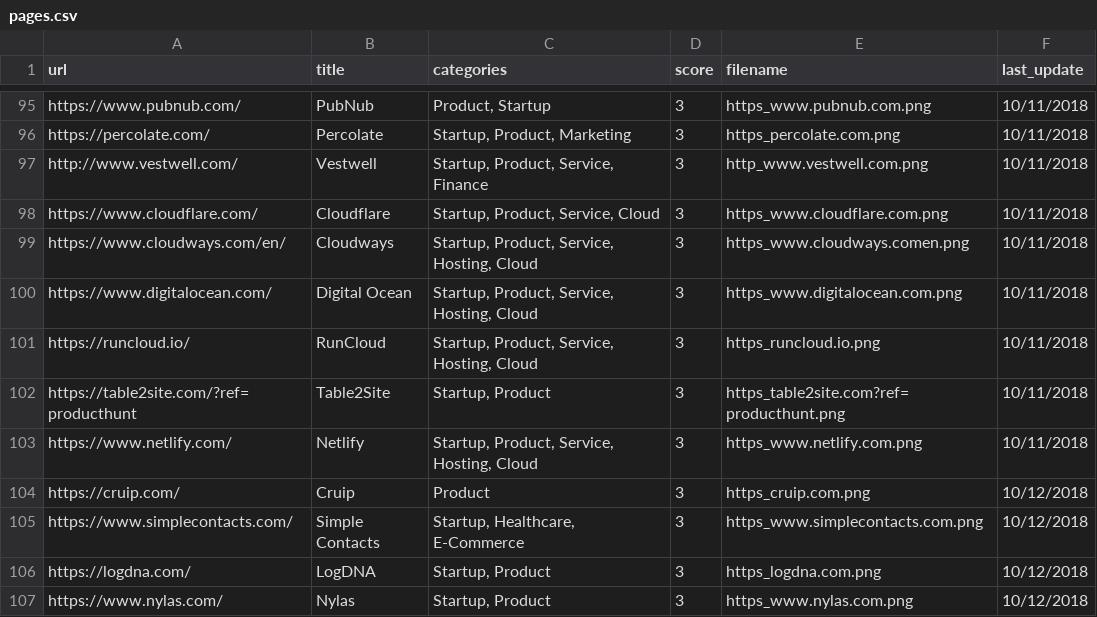
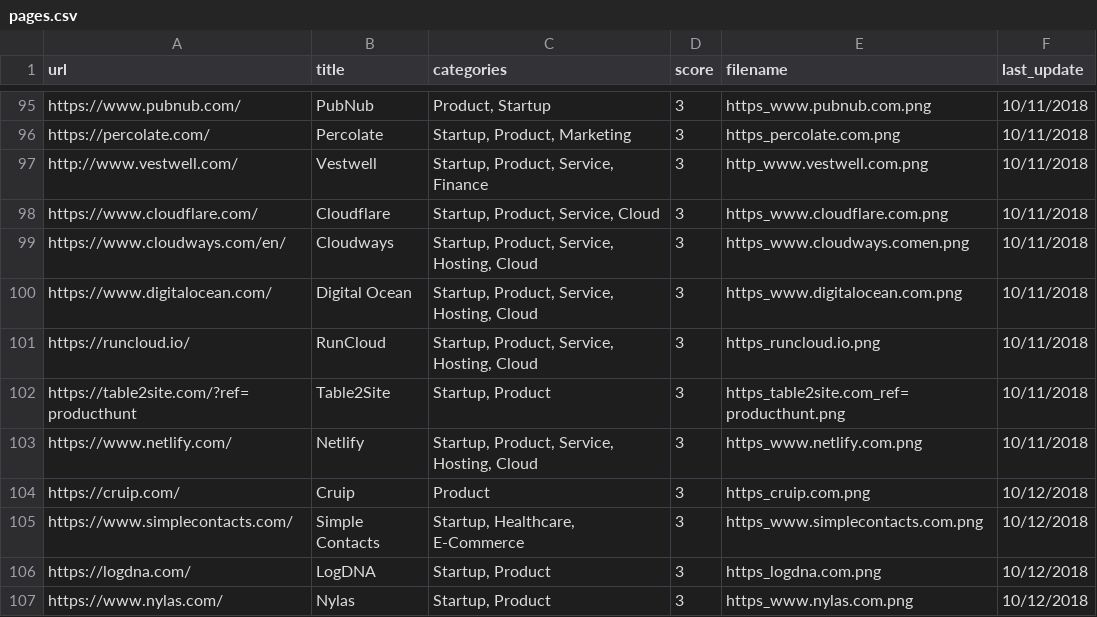
Before and after one commit to Formico/landing-page-inspiration, a CSV file: static/data/pages.csv, drawn as a sheet; only a part is shown, gaps mark what is left out.

```diff
--- a/static/data/pages.csv
+++ b/static/data/pages.csv
@@ -101,3 +101,3 @@ https://www.digitalocean.com/,Digital Ocean,"Startup, Product, Service, Hosting,
 https://runcloud.io/,RunCloud,"Startup, Product, Service, Hosting, Cloud",3,https_runcloud.io.png,10/11/2018
-https://table2site.com/?ref=producthunt,Table2Site,"Startup, Product",3,https_table2site.com?ref=producthunt.png,10/11/2018
+https://table2site.com/?ref=producthunt,Table2Site,"Startup, Product",3,https_table2site.com_ref=producthunt.png,10/11/2018
 https://www.netlify.com/,Netlify,"Startup, Product, Service, Hosting, Cloud",3,https_www.netlify.com.png,10/11/2018
```
Also changed, not shown: 8 other files.
